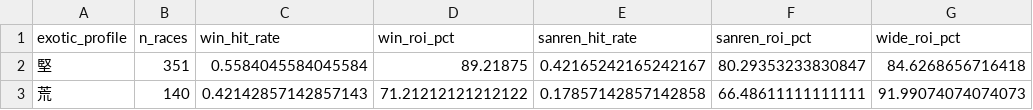
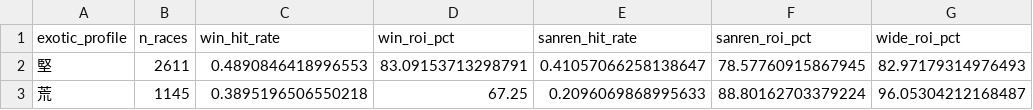
Before and after one commit to AlphaScript-kyoto/sonoda-keiba-program, a CSV file: r_analysis/output/tables/segment_by_exotic_profile.csv, drawn as a sheet.

```diff
--- a/r_analysis/output/tables/segment_by_exotic_profile.csv
+++ b/r_analysis/output/tables/segment_by_exotic_profile.csv
@@ -1,3 +1,3 @@
 exotic_profile,n_races,win_hit_rate,win_roi_pct,sanren_hit_rate,sanren_roi_pct,wide_roi_pct
-堅,351,0.5584045584045584,89.21875,0.42165242165242167,80.29353233830847,84.6268656716418
-荒,140,0.42142857142857143,71.21212121212122,0.17857142857142858,66.48611111111111,91.99074074074073
+堅,2611,0.4890846418996553,83.09153713298791,0.41057066258138647,78.57760915867945,82.97179314976493
+荒,1145,0.3895196506550218,67.25,0.2096069868995633,88.80162703379224,96.05304212168487
```
Also changed, not shown: r_analysis/output/tables/segment_by_confidence.csv, r_analysis/output/tables/segment_by_exotic_confidence.csv, 31 other files.
